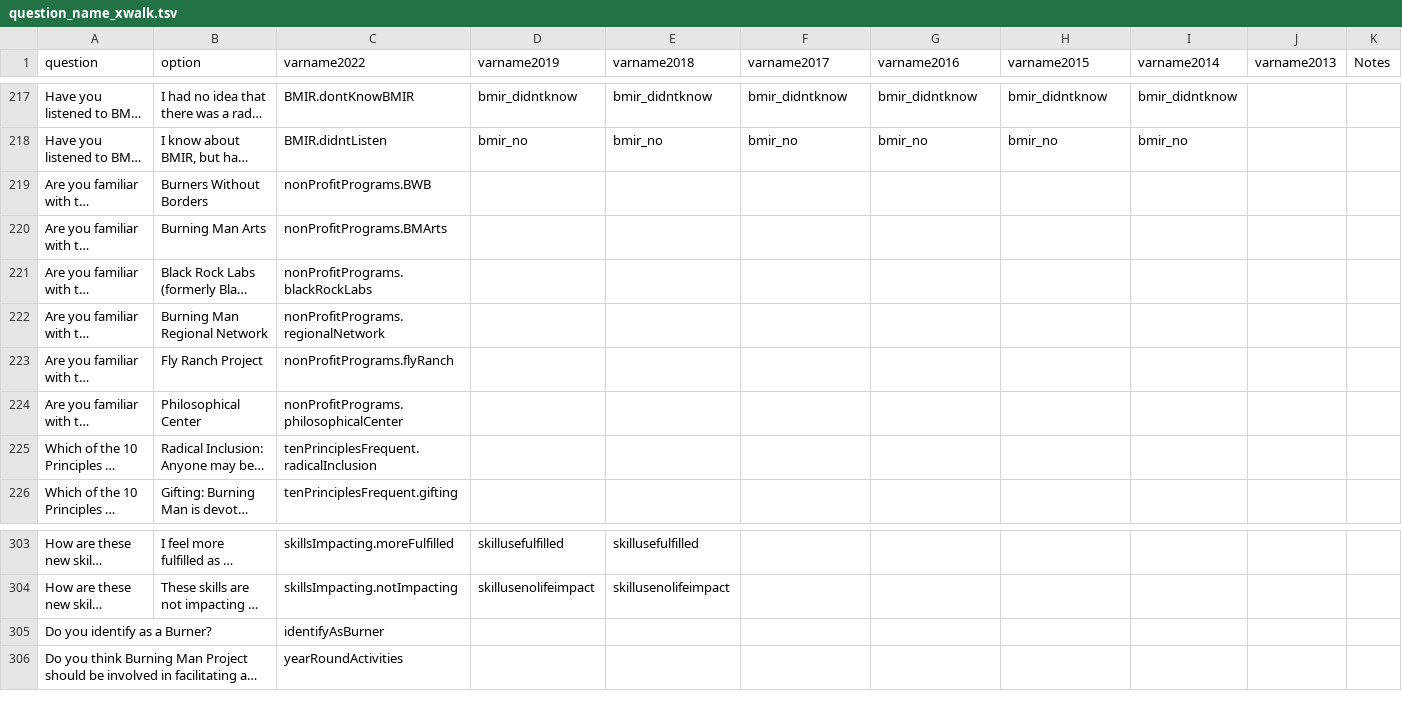
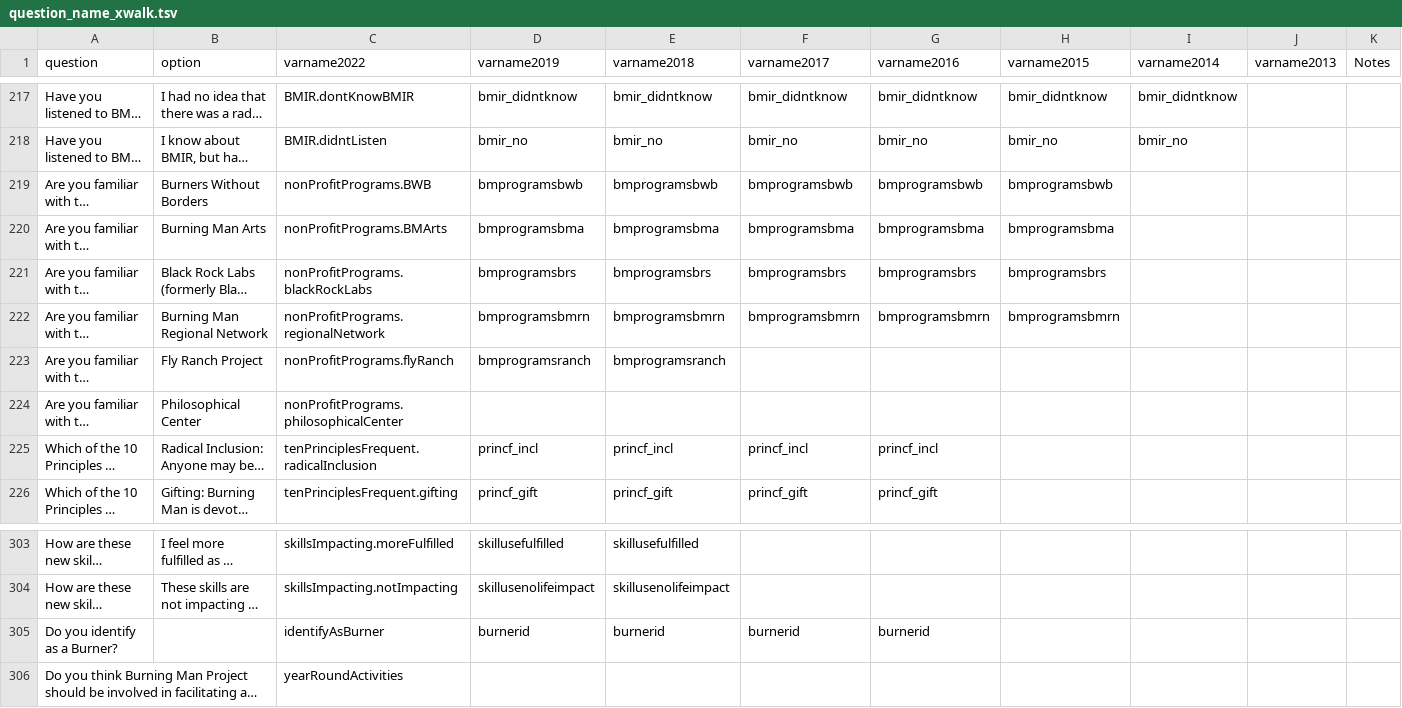
Before and after one commit to murrs/BRC_Census_Report_2022, a TSV file: _data/question_name_xwalk.tsv, drawn as a sheet; only a part is shown, gaps mark what is left out; long unchanged cells end in …; the diff covers the shown part only; the diff names each change by its address in the sheet, - before the commit and + after, or states it on an @@ line.

Commit message:
Add files via upload

```diff
--- a/_data/question_name_xwalk.tsv
+++ b/_data/question_name_xwalk.tsv
-D219 (varname2019): (empty)
+D219 (varname2019): bmprogramsbwb
-E219 (varname2018): (empty)
+E219 (varname2018): bmprogramsbwb
-F219 (varname2017): (empty)
+F219 (varname2017): bmprogramsbwb
-G219 (varname2016): (empty)
+G219 (varname2016): bmprogramsbwb
-H219 (varname2015): (empty)
+H219 (varname2015): bmprogramsbwb
-D220 (varname2019): (empty)
+D220 (varname2019): bmprogramsbma
-E220 (varname2018): (empty)
+E220 (varname2018): bmprogramsbma
-F220 (varname2017): (empty)
+F220 (varname2017): bmprogramsbma
-G220 (varname2016): (empty)
+G220 (varname2016): bmprogramsbma
-H220 (varname2015): (empty)
+H220 (varname2015): bmprogramsbma
-D221 (varname2019): (empty)
+D221 (varname2019): bmprogramsbrs
-E221 (varname2018): (empty)
+E221 (varname2018): bmprogramsbrs
-F221 (varname2017): (empty)
+F221 (varname2017): bmprogramsbrs
-G221 (varname2016): (empty)
+G221 (varname2016): bmprogramsbrs
-H221 (varname2015): (empty)
+H221 (varname2015): bmprogramsbrs
-D222 (varname2019): (empty)
+D222 (varname2019): bmprogramsbmrn
-E222 (varname2018): (empty)
+E222 (varname2018): bmprogramsbmrn
-F222 (varname2017): (empty)
+F222 (varname2017): bmprogramsbmrn
-G222 (varname2016): (empty)
+G222 (varname2016): bmprogramsbmrn
-H222 (varname2015): (empty)
+H222 (varname2015): bmprogramsbmrn
-D223 (varname2019): (empty)
+D223 (varname2019): bmprogramsranch
-E223 (varname2018): (empty)
+E223 (varname2018): bmprogramsranch
-D225 (varname2019): (empty)
+D225 (varname2019): princf_incl
-E225 (varname2018): (empty)
+E225 (varname2018): princf_incl
-F225 (varname2017): (empty)
+F225 (varname2017): princf_incl
-G225 (varname2016): (empty)
+G225 (varname2016): princf_incl
-D226 (varname2019): (empty)
+D226 (varname2019): princf_gift
-E226 (varname2018): (empty)
+E226 (varname2018): princf_gift
-F226 (varname2017): (empty)
+F226 (varname2017): princf_gift
-G226 (varname2016): (empty)
+G226 (varname2016): princf_gift
-D305 (varname2019): (empty)
+D305 (varname2019): burnerid
-E305 (varname2018): (empty)
+E305 (varname2018): burnerid
-F305 (varname2017): (empty)
+F305 (varname2017): burnerid
-G305 (varname2016): (empty)
+G305 (varname2016): burnerid
```
Also changed, not shown: 57 edited cells elsewhere in this file.
